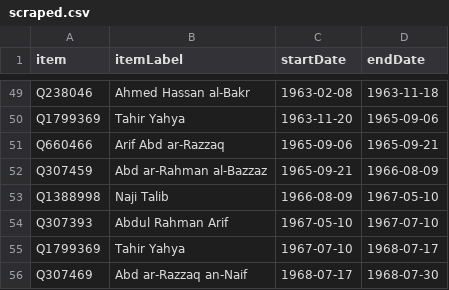
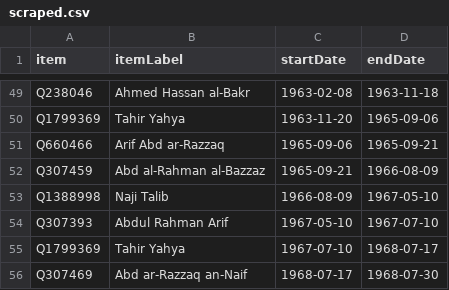
Before and after one commit to every-politician-scrapers/iraq-ministers, a CSV file: sources/pm-enwiki/scraped.csv, drawn as a sheet; only a part is shown, gaps mark what is left out.

```diff
--- a/sources/pm-enwiki/scraped.csv
+++ b/sources/pm-enwiki/scraped.csv
@@ -51,3 +51,3 @@ Q1799369,Tahir Yahya,1963-11-20,1965-09-06
 Q660466,Arif Abd ar-Razzaq,1965-09-06,1965-09-21
-Q307459,Abd ar-Rahman al-Bazzaz,1965-09-21,1966-08-09
+Q307459,Abd al-Rahman al-Bazzaz,1965-09-21,1966-08-09
 Q1388998,Naji Talib,1966-08-09,1967-05-10
```
Also changed, not shown: sources/pm-enwiki/diff.csv.
